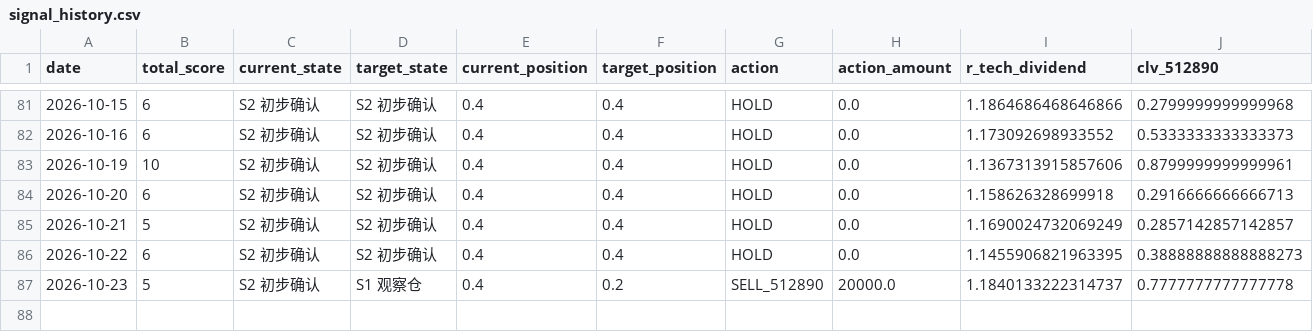
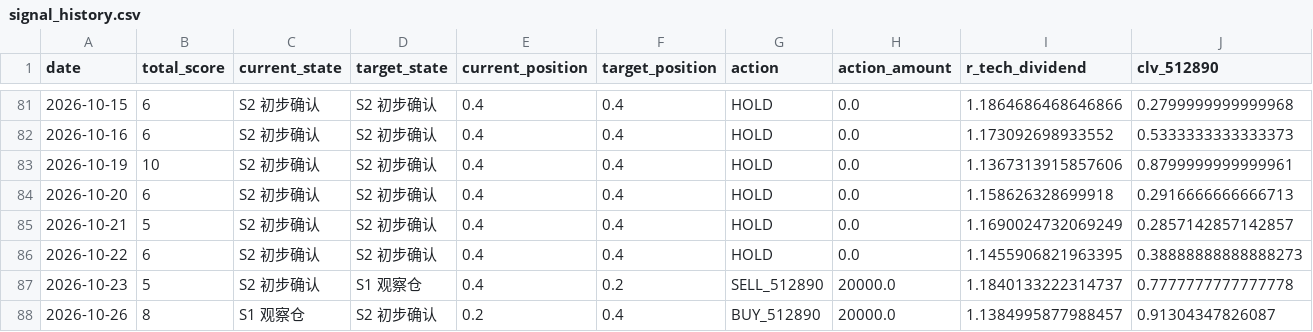
Before and after one commit to AmineSeRaFimmm/512890-dividend-rotation-pwa, a CSV file: data/signal_history.csv, drawn as a sheet; only a part is shown, gaps mark what is left out; rows hold the shown columns only; the diff names each change by its address in the sheet, - before the commit and + after, or states it on an @@ line.

```diff
--- a/data/signal_history.csv
+++ b/data/signal_history.csv
+row 88: 2026-10-26 | 8 | S1 观察仓 | S2 初步确认 | 0.2 | 0.4 | BUY_512890 | 20000.0 | 1.1384995877988457 | 0.91304347826087
```
Also changed, not shown: data/live_prices.csv, 3 other files.
